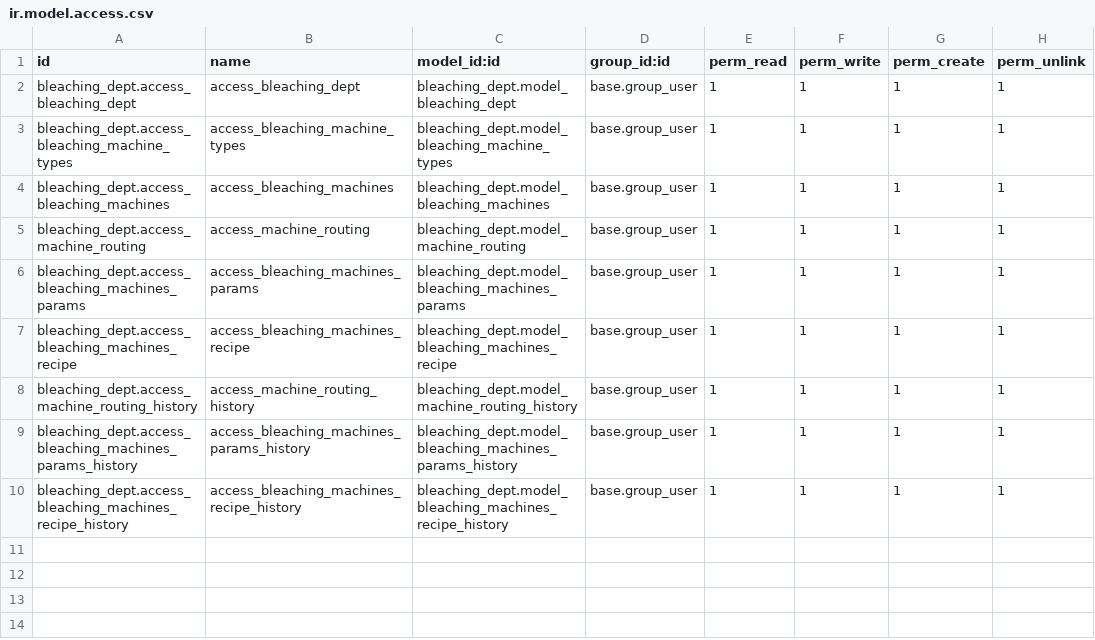
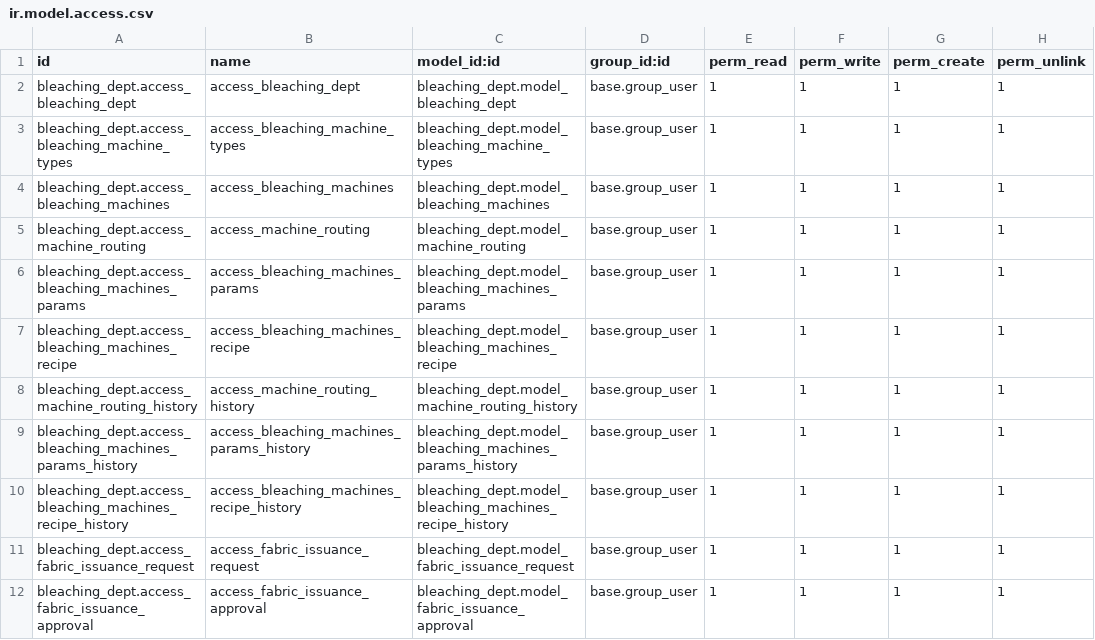
Before and after one commit to EdraakSystems/Odoo-main, a CSV file: custom_modules/bleaching_dept/security/ir.model.access.csv, drawn as a sheet; the diff names each change by its address in the sheet, - before the commit and + after, or states it on an @@ line.

Commit message:
1/9/23
1/9/23
Bleaching module with completed orders screen

```diff
--- a/custom_modules/bleaching_dept/security/ir.model.access.csv
+++ b/custom_modules/bleaching_dept/security/ir.model.access.csv
+row 11: bleaching_dept.access_fabric_issuance_request | access_fabric_issuance_request | bleaching_dept.model_fabric_issuance_request | base.group_user | 1 | 1 | 1 | 1
+row 12: bleaching_dept.access_fabric_issuance_approval | access_fabric_issuance_approval | bleaching_dept.model_fabric_issuance_approval | base.group_user | 1 | 1 | 1 | 1
```
Also changed, not shown: 20 other files.
